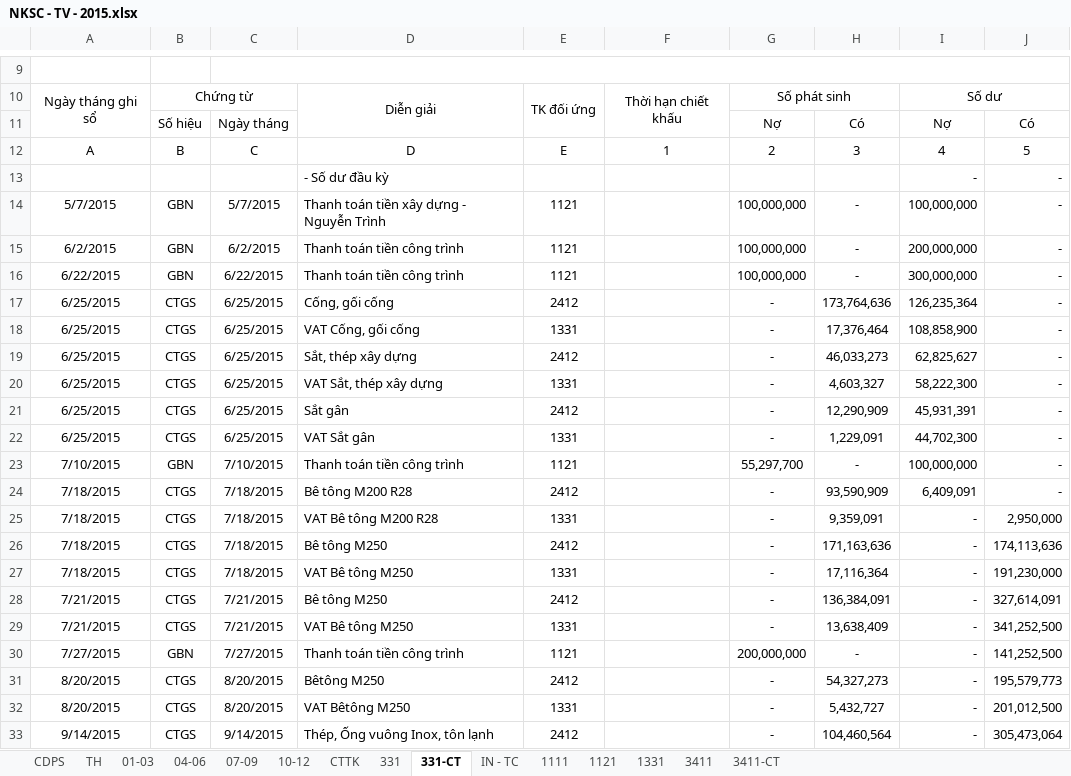
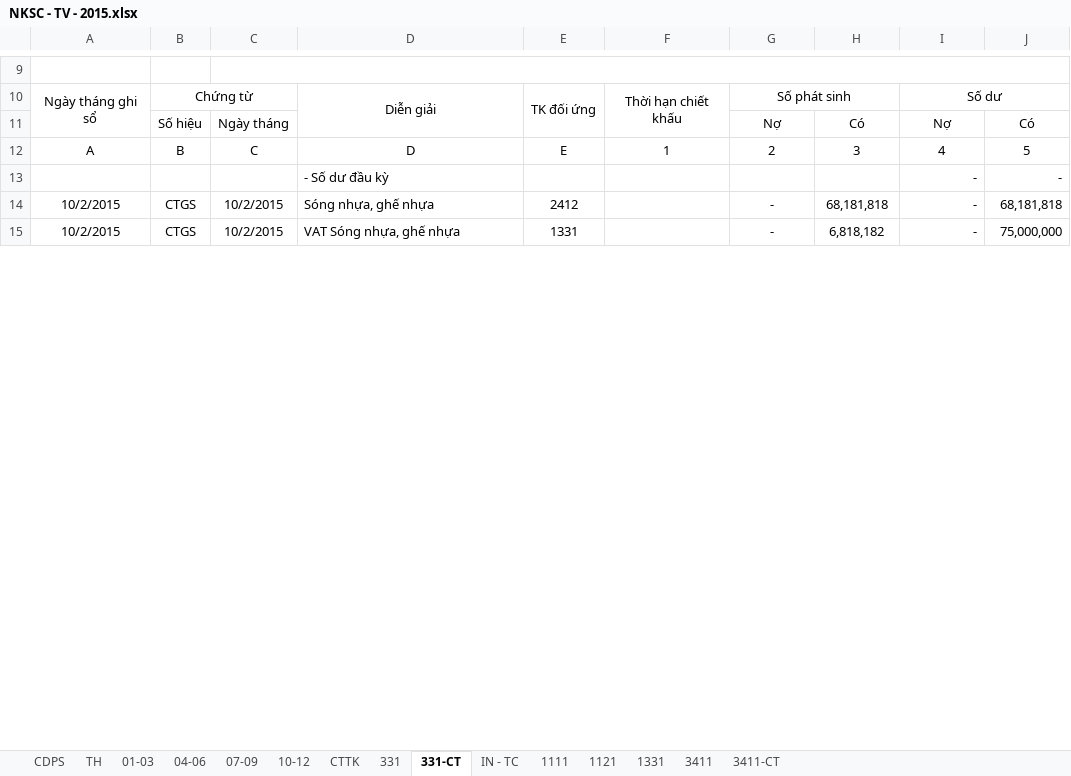
Before and after one commit to vuphuong11/02.KE-TOAN, an Excel workbook: SO SACH - TV/SO SACH/2015/NKSC - TV - 2015.xlsx, sheet 331-CT, drawn as a sheet; only a part is shown, gaps mark what is left out; values as stored, in another font and other column widths than the file's, no borders; removed rows and columns are numbered as before the commit, all else as after; the diff covers the shown part only; the diff names each change by its address in the sheet, - before the commit and + after, or states it on an @@ line.

```diff
--- a/SO SACH - TV/SO SACH/2015/NKSC - TV - 2015.xlsx (sheet 331-CT)
+++ b/SO SACH - TV/SO SACH/2015/NKSC - TV - 2015.xlsx (sheet 331-CT)
-row 14: 5/7/2015 | GBN | 5/7/2015 | Thanh toán tiền xây dựng - Nguyễn Trình | 1121 |  | 100,000,000 | - | 100,000,000 | -
-row 15: 6/2/2015 | GBN | 6/2/2015 | Thanh toán tiền công trình | 1121 |  | 100,000,000 | - | 200,000,000 | -
-row 16: 6/22/2015 | GBN | 6/22/2015 | Thanh toán tiền công trình | 1121 |  | 100,000,000 | - | 300,000,000 | -
-row 17: 6/25/2015 | CTGS | 6/25/2015 | Cống, gối cống | 2412 |  | - | 173,764,636 | 126,235,364 | -
-row 18: 6/25/2015 | CTGS | 6/25/2015 | VAT Cống, gối cống | 1331 |  | - | 17,376,464 | 108,858,900 | -
-row 19: 6/25/2015 | CTGS | 6/25/2015 | Sắt, thép xây dựng | 2412 |  | - | 46,033,273 | 62,825,627 | -
-row 20: 6/25/2015 | CTGS | 6/25/2015 | VAT Sắt, thép xây dựng | 1331 |  | - | 4,603,327 | 58,222,300 | -
-row 21: 6/25/2015 | CTGS | 6/25/2015 | Sắt gân | 2412 |  | - | 12,290,909 | 45,931,391 | -
-row 22: 6/25/2015 | CTGS | 6/25/2015 | VAT Sắt gân | 1331 |  | - | 1,229,091 | 44,702,300 | -
-row 23: 7/10/2015 | GBN | 7/10/2015 | Thanh toán tiền công trình | 1121 |  | 55,297,700 | - | 100,000,000 | -
-row 24: 7/18/2015 | CTGS | 7/18/2015 | Bê tông M200 R28 | 2412 |  | - | 93,590,909 | 6,409,091 | -
-row 25: 7/18/2015 | CTGS | 7/18/2015 | VAT Bê tông M200 R28 | 1331 |  | - | 9,359,091 | - | 2,950,000
-row 26: 7/18/2015 | CTGS | 7/18/2015 | Bê tông M250 | 2412 |  | - | 171,163,636 | - | 174,113,636
-row 27: 7/18/2015 | CTGS | 7/18/2015 | VAT Bê tông M250 | 1331 |  | - | 17,116,364 | - | 191,230,000
-A14:A15: 7/21/2015
+A14:A15: 10/2/2015
-C14:C15: 7/21/2015
+C14:C15: 10/2/2015
-D14: Bê tông M250
+D14: Sóng nhựa, ghế nhựa
-H14: 136,384,091
+H14: 68,181,818
-J14: 327,614,091
+J14: 68,181,818
-D15: VAT Bê tông M250
+D15: VAT Sóng nhựa, ghế nhựa
-H15: 13,638,409
+H15: 6,818,182
-J15: 341,252,500
+J15: 75,000,000
-row 30: 7/27/2015 | GBN | 7/27/2015 | Thanh toán tiền công trình | 1121 |  | 200,000,000 | - | - | 141,252,500
-row 31: 8/20/2015 | CTGS | 8/20/2015 | Bêtông M250 | 2412 |  | - | 54,327,273 | - | 195,579,773
-row 32: 8/20/2015 | CTGS | 8/20/2015 | VAT Bêtông M250 | 1331 |  | - | 5,432,727 | - | 201,012,500
-row 33: 9/14/2015 | CTGS | 9/14/2015 | Thép, Ống vuông Inox, tôn lạnh | 2412 |  | - | 104,460,564 | - | 305,473,064
```
Also changed, not shown: 22 added rows, 4 removed rows and 4 edited cells elsewhere in this sheet, sheet TH, sheet 1111, sheet 1121, sheet CDPS, sheet CTTK, sheet 1331, 1 more sheet, formulas that keep their value, hidden cells, CONG NO/CONG NO 2015/LONG AN/Cong no NL ca 2015.xlsx, SO SACH - LA/SO SACH/2015/111 - 112 - 15.xlsx, 39 other files.
